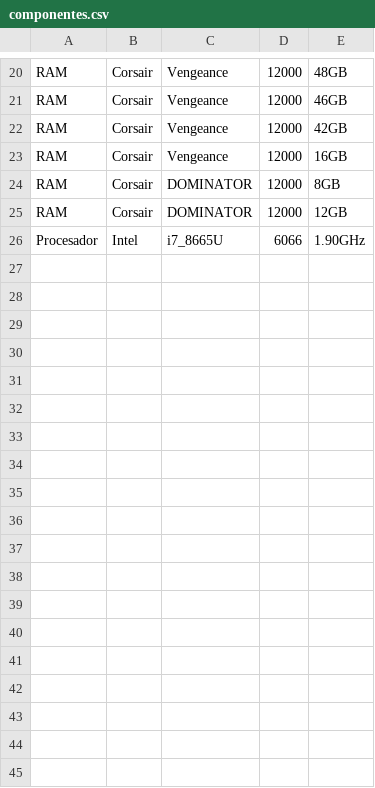
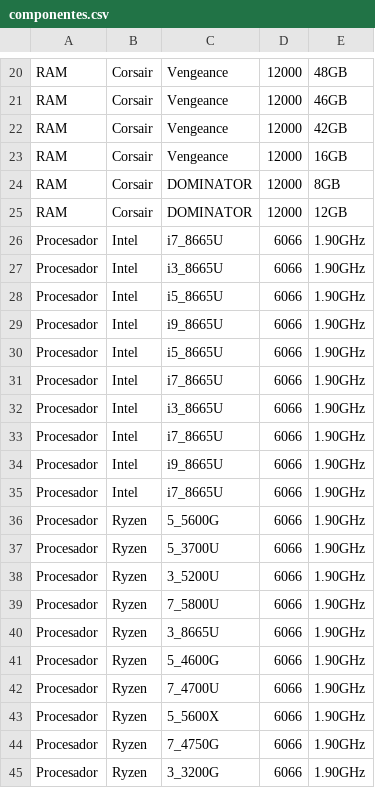
Before and after one commit to nicow116/proyect_oop, a CSV file: componentes.csv, drawn as a sheet; only a part is shown, gaps mark what is left out; the diff names each change by its address in the sheet, - before the commit and + after, or states it on an @@ line.

Commit message:
Bases de Datos
Base de componentes actualizada y base de computadores

```diff
--- a/componentes.csv
+++ b/componentes.csv
+row 27: Procesador | Intel | i3_8665U | 6066 | 1.90GHz
+row 28: Procesador | Intel | i5_8665U | 6066 | 1.90GHz
+row 29: Procesador | Intel | i9_8665U | 6066 | 1.90GHz
+row 30: Procesador | Intel | i5_8665U | 6066 | 1.90GHz
+row 31: Procesador | Intel | i7_8665U | 6066 | 1.90GHz
+row 32: Procesador | Intel | i3_8665U | 6066 | 1.90GHz
+row 33: Procesador | Intel | i7_8665U | 6066 | 1.90GHz
+row 34: Procesador | Intel | i9_8665U | 6066 | 1.90GHz
+row 35: Procesador | Intel | i7_8665U | 6066 | 1.90GHz
+row 36: Procesador | Ryzen | 5_5600G | 6066 | 1.90GHz
+row 37: Procesador | Ryzen | 5_3700U | 6066 | 1.90GHz
+row 38: Procesador | Ryzen | 3_5200U | 6066 | 1.90GHz
+row 39: Procesador | Ryzen | 7_5800U | 6066 | 1.90GHz
+row 40: Procesador | Ryzen | 3_8665U | 6066 | 1.90GHz
+row 41: Procesador | Ryzen | 5_4600G | 6066 | 1.90GHz
+row 42: Procesador | Ryzen | 7_4700U | 6066 | 1.90GHz
+row 43: Procesador | Ryzen | 5_5600X | 6066 | 1.90GHz
+row 44: Procesador | Ryzen | 7_4750G | 6066 | 1.90GHz
+row 45: Procesador | Ryzen | 3_3200G | 6066 | 1.90GHz
```
Also changed, not shown: 1 other file.
